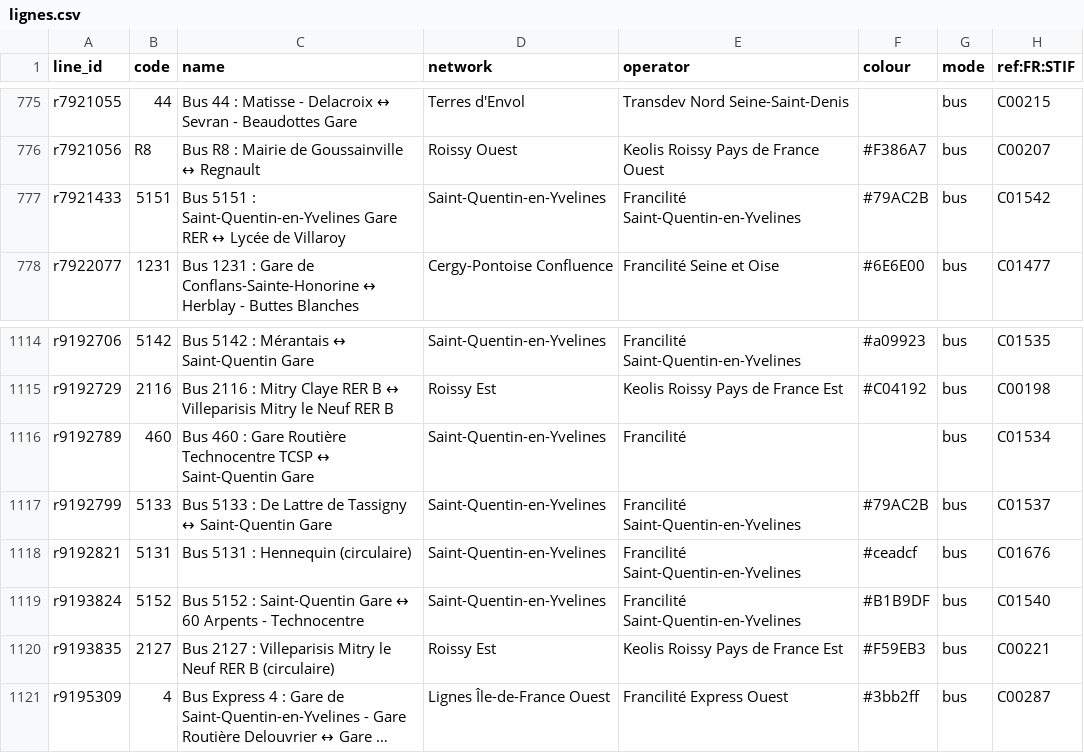
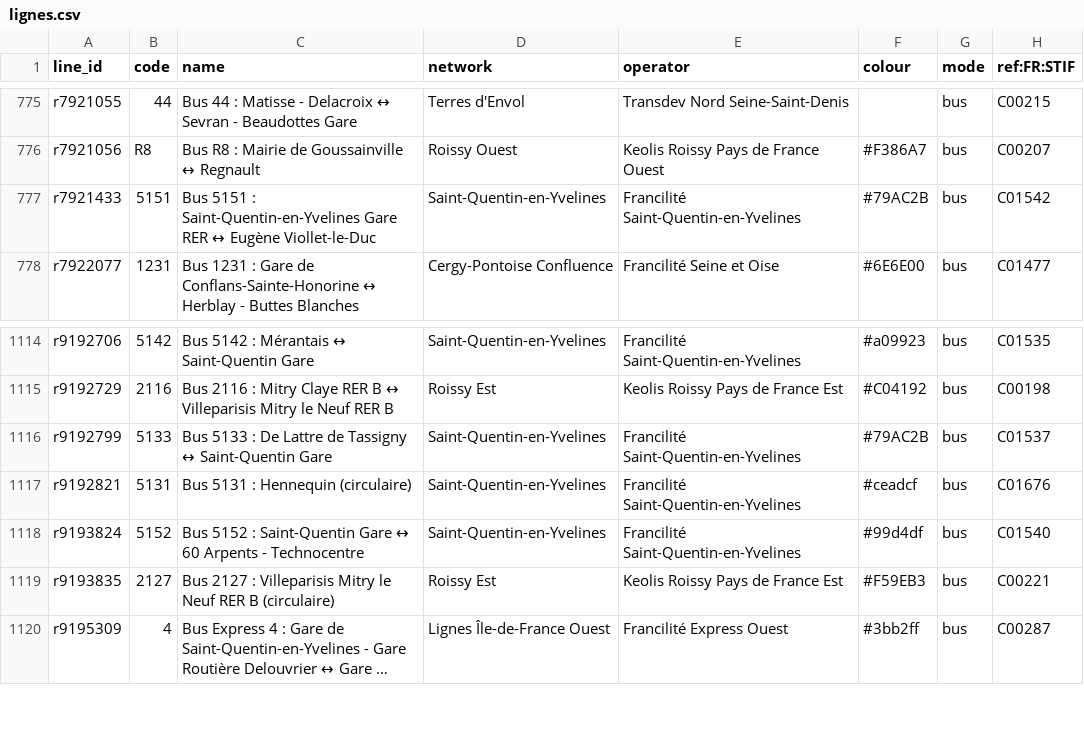
Before and after one commit to Jungle-Bus/ref-fr-STIF, a CSV file: data/lignes.csv, drawn as a sheet; only a part is shown, gaps mark what is left out; long unchanged cells end in ….

```diff
--- a/data/lignes.csv
+++ b/data/lignes.csv
@@ -776,3 +776,3 @@ r7921055,44,Bus 44 : Matisse - Delacroix ↔ Sevran - Beaudottes Gare,Terres d'E
 r7921056,R8,Bus R8 : Mairie de Goussainville ↔ Regnault,Roissy Ouest,Keolis Roissy Pays de France Ouest,#F386A7,bus,C00207
-r7921433,5151,Bus 5151 : Saint-Quentin-en-Yvelines Gare RER ↔ Lycée de Villaroy,Saint-Quentin-en-Yvelines,Francilité Saint-Quentin-en-Yvelines,#79AC2B,bus,C01542
+r7921433,5151,Bus 5151 : Saint-Quentin-en-Yvelines Gare RER ↔ Eugène Viollet-le-Duc,Saint-Quentin-en-Yvelines,Francilité Saint-Quentin-en-Yvelines,#79AC2B,bus,C01542
 r7922077,1231,Bus 1231 : Gare de Conflans-Sainte-Honorine ↔ Herblay - Buttes Blanches,Cergy-Pontoise Confluence,Francilité Seine et Oise,#6E6E00,bus,C01477
@@ -1115,6 +1115,5 @@ r9192706,5142,Bus 5142 : Mérantais ↔ Saint-Quentin Gare,Saint-Quentin-en-Yvel
 r9192729,2116,Bus 2116 : Mitry Claye RER B ↔ Villeparisis Mitry le Neuf RER B,Roissy Est,Keolis Roissy Pays de France Est,#C04192,bus,C00198
-r9192789,460,Bus 460 : Gare Routière Technocentre TCSP ↔ Saint-Quentin Gare,Saint-Quentin-en-Yvelines,Francilité,,bus,C01534
 r9192799,5133,Bus 5133 : De Lattre de Tassigny ↔ Saint-Quentin Gare,Saint-Quentin-en-Yvelines,Francilité Saint-Quentin-en-Yvelines,#79AC2B,bus,C01537
 r9192821,5131,Bus 5131 : Hennequin (circulaire),Saint-Quentin-en-Yvelines,Francilité Saint-Quentin-en-Yvelines,#ceadcf,bus,C01676
-r9193824,5152,Bus 5152 : Saint-Quentin Gare ↔ 60 Arpents - Technocentre,Saint-Quentin-en-Yvelines,Francilité Saint-Quentin-en-Yvelines,#B1B9DF,bus,C01540
+r9193824,5152,Bus 5152 : Saint-Quentin Gare ↔ 60 Arpents - Technocentre,Saint-Quentin-en-Yvelines,Francilité Saint-Quentin-en-Yvelines,#99d4df,bus,C01540
 r9193835,2127,Bus 2127 : Villeparisis Mitry le Neuf RER B (circulaire),Roissy Est,Keolis Roissy Pays de France Est,#F59EB3,bus,C00221
```
Also changed, not shown: data/idf_routes.csv, data/merged_lines.csv, 8 other files.
